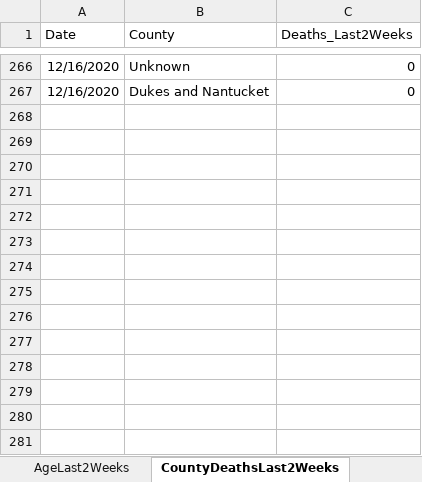
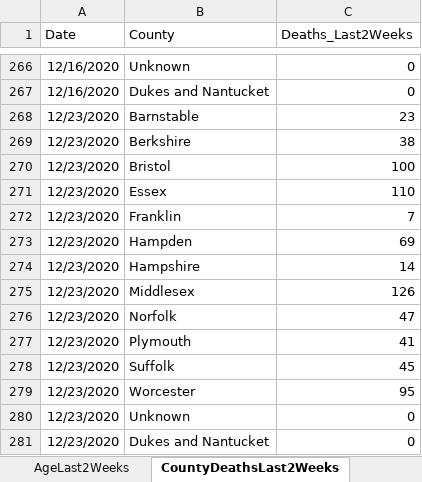
Before and after one commit to kerskine/kerskine.github.io, an Excel workbook: data/weekly.xlsx, sheet CountyDeathsLast2Weeks, drawn as a sheet; only a part is shown, gaps mark what is left out; values as stored, in another font and other column widths than the file's, no borders; the diff names each change by its address in the sheet, - before the commit and + after, or states it on an @@ line.

```diff
--- a/data/weekly.xlsx (sheet CountyDeathsLast2Weeks)
+++ b/data/weekly.xlsx (sheet CountyDeathsLast2Weeks)
+row 268: 12/23/2020 | Barnstable | 23
+row 269: 12/23/2020 | Berkshire | 38
+row 270: 12/23/2020 | Bristol | 100
+row 271: 12/23/2020 | Essex | 110
+row 272: 12/23/2020 | Franklin | 7
+row 273: 12/23/2020 | Hampden | 69
+row 274: 12/23/2020 | Hampshire | 14
+row 275: 12/23/2020 | Middlesex | 126
+row 276: 12/23/2020 | Norfolk | 47
+row 277: 12/23/2020 | Plymouth | 41
+row 278: 12/23/2020 | Suffolk | 45
+row 279: 12/23/2020 | Worcester | 95
+row 280: 12/23/2020 | Unknown | 0
+row 281: 12/23/2020 | Dukes and Nantucket | 0
```
Also changed, not shown: sheet City_town, sheet HigherED_TestsbyTestDate, sheet PPE Regional, sheet Cluster data, sheet county, sheet HigherED_CasesByTestDate, 12 more sheets, data/CasesByAge.xlsx, data/DateofDeath.xlsx, 21 other files.
